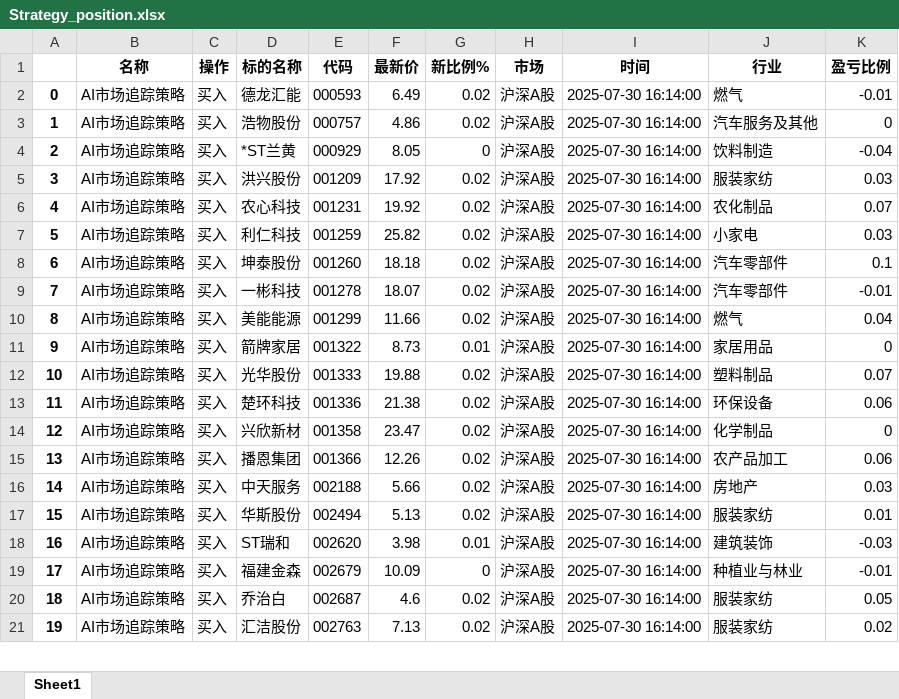
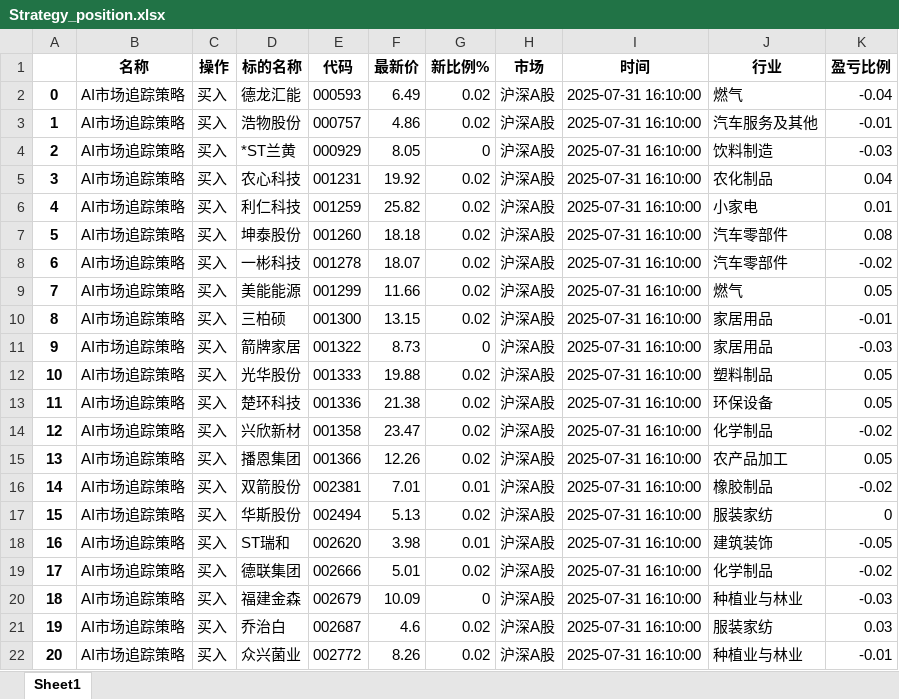
Before and after one commit to githubxander1/Investment, an Excel workbook: Investment/THS/AutoTrade/data/Strategy_position.xlsx, sheet Sheet1, drawn as a sheet; only a part is shown; values as stored, in another font and other column widths than the file's, no borders; removed rows and columns are numbered as before the commit, all else as after; the diff covers the shown part only; the diff names each change by its address in the sheet, - before the commit and + after, or states it on an @@ line.

```diff
--- a/Investment/THS/AutoTrade/data/Strategy_position.xlsx (sheet Sheet1)
+++ b/Investment/THS/AutoTrade/data/Strategy_position.xlsx (sheet Sheet1)
-I2:I4 (时间): 2025-07-30 16:14:00
+I2:I4 (时间): 2025-07-31 16:10:00
-K2 (盈亏比例): -0.01
+K2 (盈亏比例): -0.04
-K3 (盈亏比例): 0
+K3 (盈亏比例): -0.01
-K4 (盈亏比例): -0.04
+K4 (盈亏比例): -0.03
-row 5: 3 | AI市场追踪策略 | 买入 | 洪兴股份 | 001209 | 17.92 | 0.02 | 沪深A股 | 2025-07-30 16:14:00 | 服装家纺 | 0.03
@@ column A renumbered from row 5 down @@
-I5:I9 (时间): 2025-07-30 16:14:00
+I5:I9 (时间): 2025-07-31 16:10:00
-K5 (盈亏比例): 0.07
+K5 (盈亏比例): 0.04
-K6 (盈亏比例): 0.03
+K6 (盈亏比例): 0.01
-K7 (盈亏比例): 0.1
+K7 (盈亏比例): 0.08
-K8 (盈亏比例): -0.01
+K8 (盈亏比例): -0.02
-K9 (盈亏比例): 0.04
+K9 (盈亏比例): 0.05
+row 10: 8 | AI市场追踪策略 | 买入 | 三柏硕 | 001300 | 13.15 | 0.02 | 沪深A股 | 2025-07-31 16:10:00 | 家居用品 | -0.01
-G11 (新比例%): 0.01
+G11 (新比例%): 0
-I11:I15 (时间): 2025-07-30 16:14:00
+I11:I15 (时间): 2025-07-31 16:10:00
-K11 (盈亏比例): 0
+K11 (盈亏比例): -0.03
-K12 (盈亏比例): 0.07
+K12 (盈亏比例): 0.05
-K13 (盈亏比例): 0.06
+K13 (盈亏比例): 0.05
-K14 (盈亏比例): 0
+K14 (盈亏比例): -0.02
-K15 (盈亏比例): 0.06
+K15 (盈亏比例): 0.05
-row 16: 14 | AI市场追踪策略 | 买入 | 中天服务 | 002188 | 5.66 | 0.02 | 沪深A股 | 2025-07-30 16:14:00 | 房地产 | 0.03
+row 16: 14 | AI市场追踪策略 | 买入 | 双箭股份 | 002381 | 7.01 | 0.01 | 沪深A股 | 2025-07-31 16:10:00 | 橡胶制品 | -0.02
-I17:I18 (时间): 2025-07-30 16:14:00
+I17:I18 (时间): 2025-07-31 16:10:00
-K17 (盈亏比例): 0.01
+K17 (盈亏比例): 0
-K18 (盈亏比例): -0.03
+K18 (盈亏比例): -0.05
+row 19: 17 | AI市场追踪策略 | 买入 | 德联集团 | 002666 | 5.01 | 0.02 | 沪深A股 | 2025-07-31 16:10:00 | 化学制品 | -0.02
-I20:I21 (时间): 2025-07-30 16:14:00
+I20:I21 (时间): 2025-07-31 16:10:00
-K20 (盈亏比例): -0.01
+K20 (盈亏比例): -0.03
-K21 (盈亏比例): 0.05
+K21 (盈亏比例): 0.03
-row 21: 19 | AI市场追踪策略 | 买入 | 汇洁股份 | 002763 | 7.13 | 0.02 | 沪深A股 | 2025-07-30 16:14:00 | 服装家纺 | 0.02
+row 22: 20 | AI市场追踪策略 | 买入 | 众兴菌业 | 002772 | 8.26 | 0.02 | 沪深A股 | 2025-07-31 16:10:00 | 种植业与林业 | -0.01
```
Also changed, not shown: 6 added rows, 6 removed rows and 60 edited cells elsewhere in this sheet, Investment/THS/AutoTrade/data/Combination_portfolio_today.xlsx, Investment/THS/AutoTrade/data/Strategy_portfolio_today.xlsx, 9 other files.
